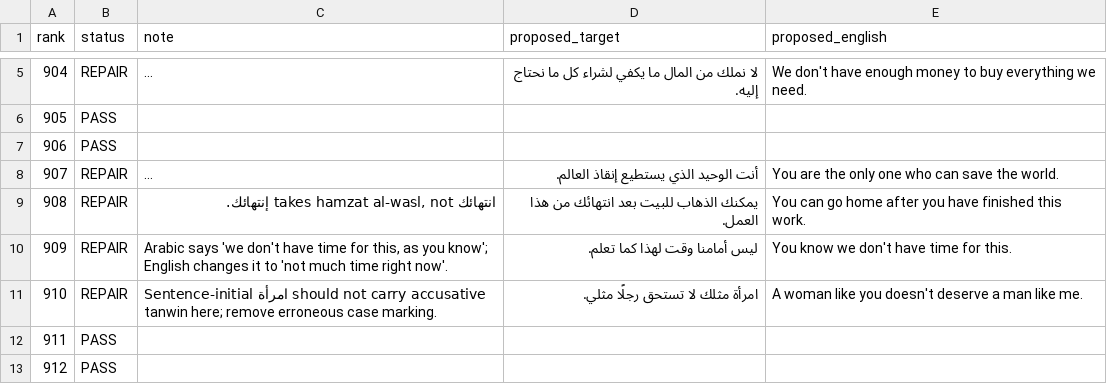
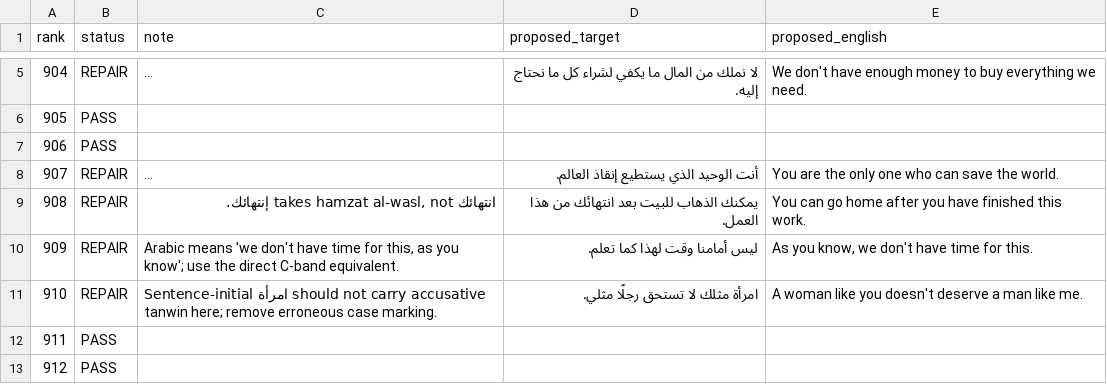
Before and after one commit to ualispublishing/learning, a CSV file: audit/language-workbooks/v1.0/row_by_row/arabic_0901_0950.csv, drawn as a sheet; only a part is shown, gaps mark what is left out; long unchanged cells end in ….

Commit message:
qa: keep Arabic rank 909 repair in C band

```diff
--- a/audit/language-workbooks/v1.0/row_by_row/arabic_0901_0950.csv
+++ b/audit/language-workbooks/v1.0/row_by_row/arabic_0901_0950.csv
@@ -9,3 +9,3 @@ rank,status,note,proposed_target,proposed_english
 908,REPAIR,"انتهائك takes hamzat al-wasl, not إنتهائك.",يمكنك الذهاب للبيت بعد انتهائك من هذا العمل.,You can go home after you have finished this work.
-909,REPAIR,"Arabic says 'we don't have time for this, as you know'; English changes it to 'not much time right now'.",ليس أمامنا وقت لهذا كما تعلم.,You know we don't have time for this.
+909,REPAIR,"Arabic means 'we don't have time for this, as you know'; use the direct C-band equivalent.",ليس أمامنا وقت لهذا كما تعلم.,"As you know, we don't have time for this."
 910,REPAIR,"Sentence-initial امرأة should not carry accusative tanwin here; remove erroneous case marking.",امرأة مثلك لا تستحق رجلًا مثلي.,A woman like you doesn't deserve a man like me.
```
